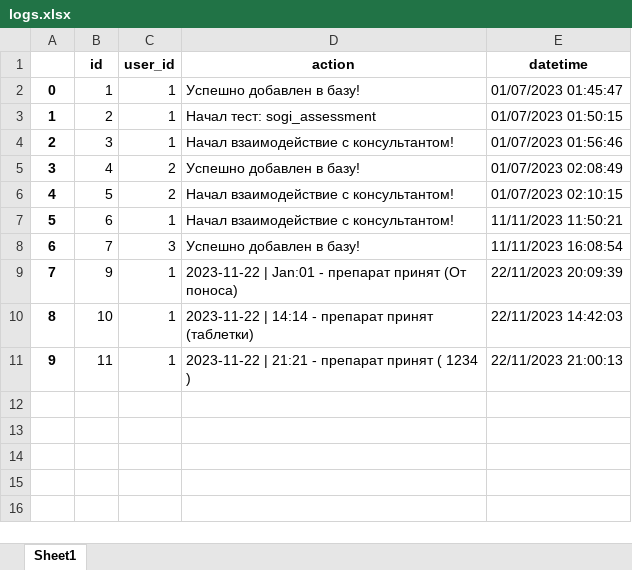
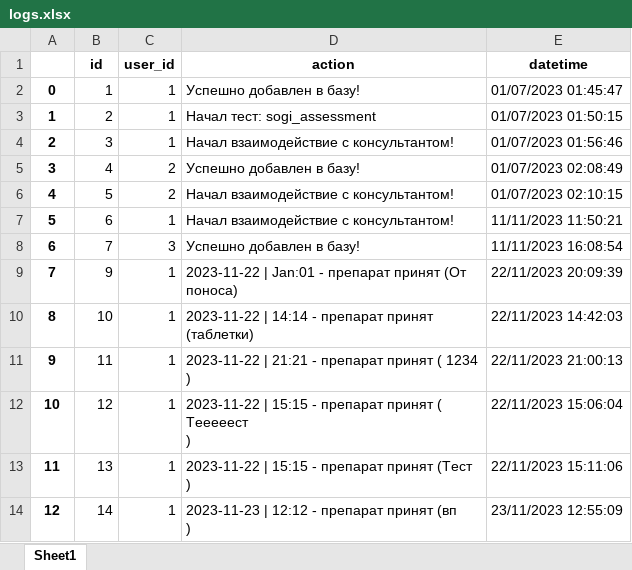
Before and after one commit to Meorwik/DKPSupportBot, an Excel workbook: data/database_backup/logs.xlsx, sheet Sheet1, drawn as a sheet; values as stored, in another font and other column widths than the file's, no borders; ↵ is a line break in a cell; the diff names each change by its address in the sheet, - before the commit and + after, or states it on an @@ line.

```diff
--- a/data/database_backup/logs.xlsx (sheet Sheet1)
+++ b/data/database_backup/logs.xlsx (sheet Sheet1)
+row 12: 10 | 12 | 1 | 2023-11-22 | 15:15 - препарат принят ( Тееееест ↵ ) | 22/11/2023 15:06:04
+row 13: 11 | 13 | 1 | 2023-11-22 | 15:15 - препарат принят (Тест ↵ ) | 22/11/2023 15:11:06
+row 14: 12 | 14 | 1 | 2023-11-23 | 12:12 - препарат принят (вп ↵ ) | 23/11/2023 12:55:09
```
Also changed, not shown: 3 other files.
